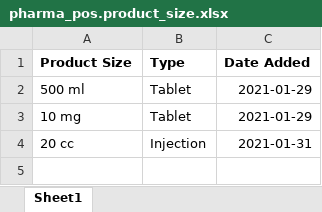
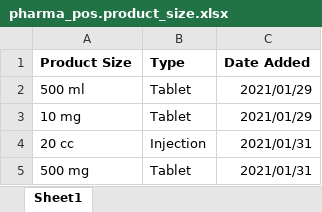
Before and after one commit to thisLexic/pharma-pos, an Excel workbook: addons/pharma-pos/demo_excel/pharma_pos.product_size.xlsx, sheet Sheet1, drawn as a sheet; values as stored, in another font and other column widths than the file's, no borders; the diff names each change by its address in the sheet, - before the commit and + after, or states it on an @@ line.

```diff
--- a/addons/pharma-pos/demo_excel/pharma_pos.product_size.xlsx (sheet Sheet1)
+++ b/addons/pharma-pos/demo_excel/pharma_pos.product_size.xlsx (sheet Sheet1)
-C2:C3 (Date Added): 2021-01-29
+C2:C3 (Date Added): 2021/01/29
-C4 (Date Added): 2021-01-31
+C4 (Date Added): 2021/01/31
+row 5: 500 mg | Tablet | 2021/01/31
```
Also changed, not shown: addons/pharma-pos/demo_excel/pharma_pos.product.xlsx, 1 other file.
